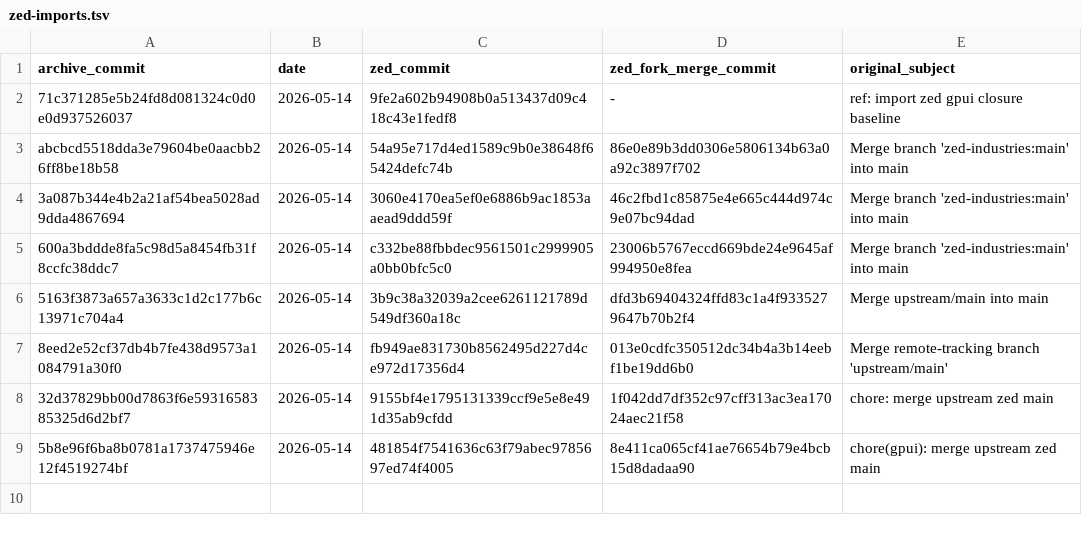
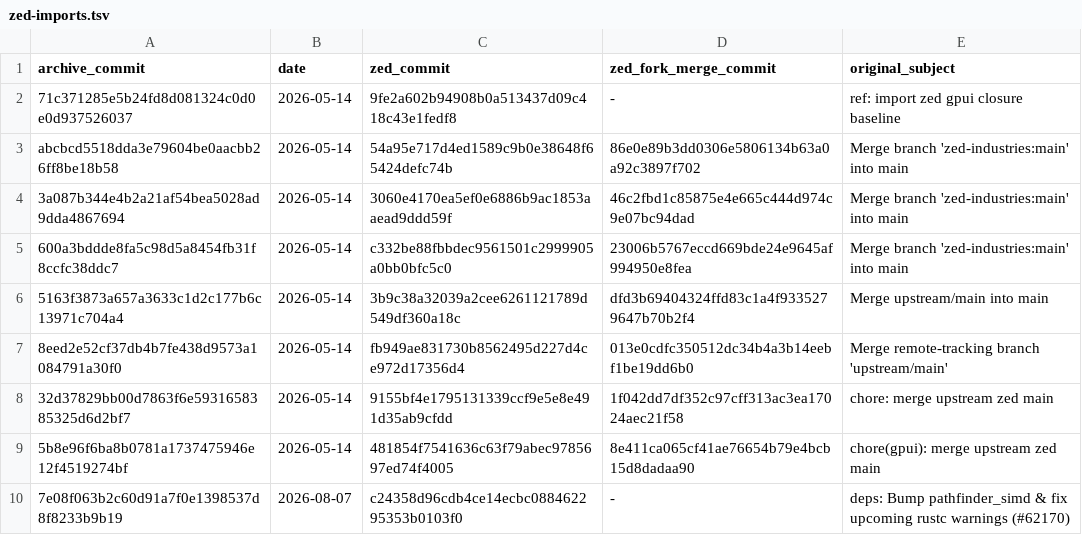
Before and after one commit to rayx-ui/Gpux, a TSV file: docs/history/zed-imports.tsv, drawn as a sheet.

Commit message:
docs(gpux): record Zed import provenance
- Add the c24358d96c source and import commit to the checked-in ledger.
- Record the WebGPU-only renderer ABI decision and stable deferred-index rule.
- Extend the gpux update guide with the path crate and semantic merge guardrails.

```diff
--- a/docs/history/zed-imports.tsv
+++ b/docs/history/zed-imports.tsv
@@ -9 +9,2 @@ abcbcd5518dda3e79604be0aacbb26ff8be18b58	2026-05-14	54a95e717d4ed1589c9b0e38648f
 5b8e96f6ba8b0781a1737475946e12f4519274bf	2026-05-14	481854f7541636c63f79abec9785697ed74f4005	8e411ca065cf41ae76654b79e4bcb15d8dadaa90	chore(gpui): merge upstream zed main
+7e08f063b2c60d91a7f0e1398537d8f8233b9b19	2026-08-07	c24358d96cdb4ce14ecbc088462295353b0103f0	-	deps: Bump pathfinder_simd & fix upcoming rustc warnings (#62170)
```
